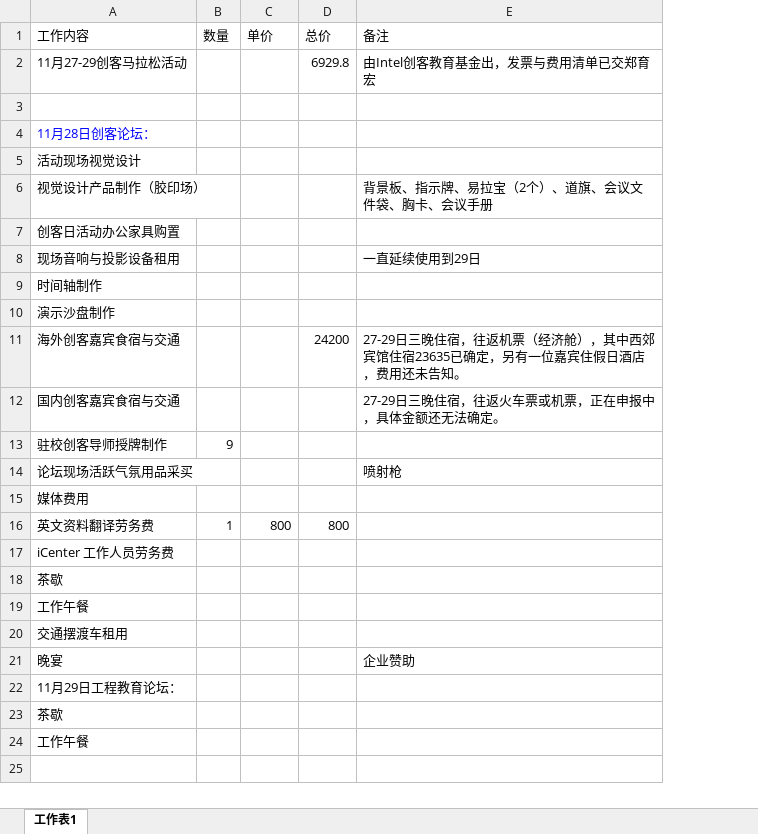
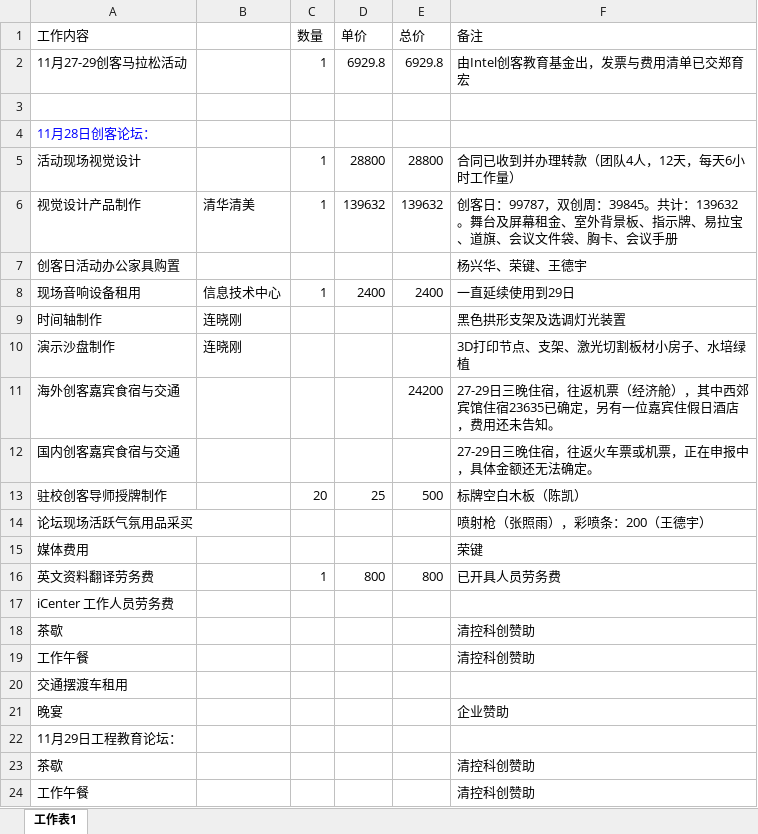
Before and after one commit to woodyme/i.center_my_workzone, an Excel workbook: 创客论坛2015/2015创客日活动结算.xlsx, sheet 工作表1, drawn as a sheet; values as stored, in another font and other column widths than the file's, no borders; removed rows and columns are numbered as before the commit, all else as after; the diff names each change by its address in the sheet, - before the commit and + after, or states it on an @@ line.

Commit message:
add 2015创客日结算

```diff
--- a/创客论坛2015/2015创客日活动结算.xlsx (sheet 工作表1)
+++ b/创客论坛2015/2015创客日活动结算.xlsx (sheet 工作表1)
+column B, rows 9-10: 连晓刚 | 连晓刚
-C2 (数量): (empty)
+C2 (数量): 1
-D2 (单价): (empty)
+D2 (单价): 6929.8
-row 5: 活动现场视觉设计
-row 6: 视觉设计产品制作（胶印场） |  |  |  | 背景板、指示牌、易拉宝（2个）、道旗、会议文件袋、胸卡、会议手册
+row 5: 活动现场视觉设计 |  | 1 | 28800 | 28800 | 合同已收到并办理转款（团队4人，12天，每天6小时工作量）
+row 6: 视觉设计产品制作 | 清华清美 | 1 | 139632 | 139632 | 创客日：99787，双创周：39845。共计：139632。舞台及屏幕租金、室外背景板、指示牌、易拉宝、道旗、会议文件袋、胸卡、会议手册
-F7 (备注): (empty)
+F7 (备注): 杨兴华、荣键、王德宇
-row 8: 现场音响与投影设备租用 |  |  |  | 一直延续使用到29日
+row 8: 现场音响设备租用 | 信息技术中心 | 1 | 2400 | 2400 | 一直延续使用到29日
-F9 (备注): (empty)
+F9 (备注): 黑色拱形支架及选调灯光装置
-F10 (备注): (empty)
+F10 (备注): 3D打印节点、支架、激光切割板材小房子、水培绿植
-row 13: 驻校创客导师授牌制作 | 9
+row 13: 驻校创客导师授牌制作 |  | 20 | 25 | 500 | 标牌空白木板（陈凯）
-F14 (备注): 喷射枪
+F14 (备注): 喷射枪（张照雨），彩喷条：200（王德宇）
-F15 (备注): (empty)
+F15 (备注): 荣键
-F16 (备注): (empty)
+F16 (备注): 已开具人员劳务费
-F18:F19 (备注): (empty)
+F18:F19 (备注): 清控科创赞助
-F23:F24 (备注): (empty)
+F23:F24 (备注): 清控科创赞助
```
Also changed, not shown: formulas that keep their value.
